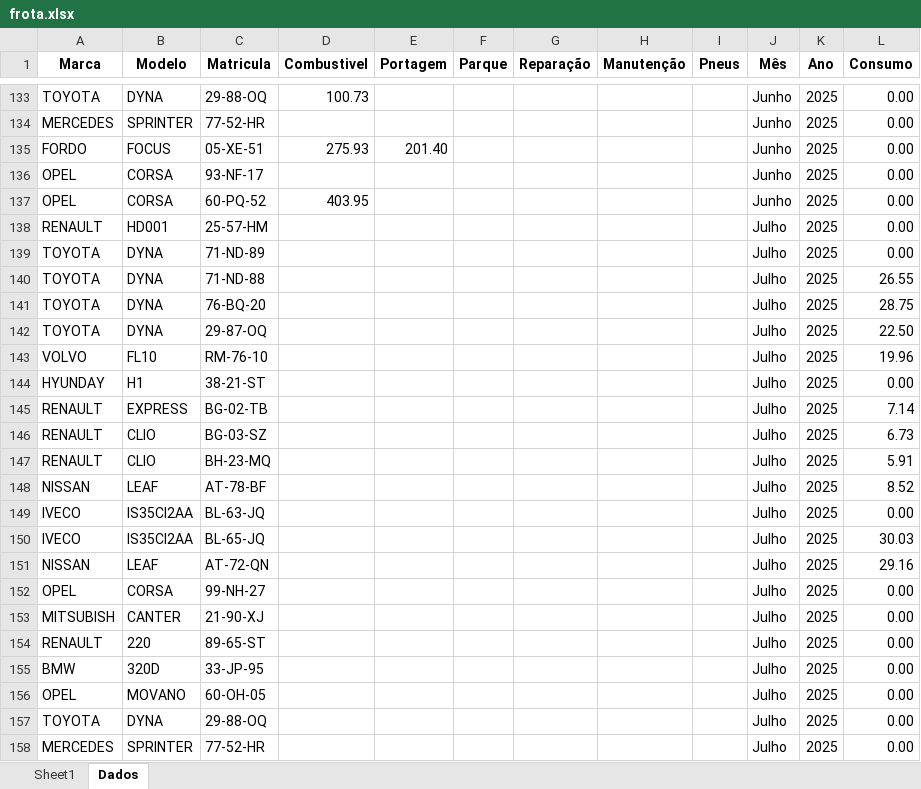
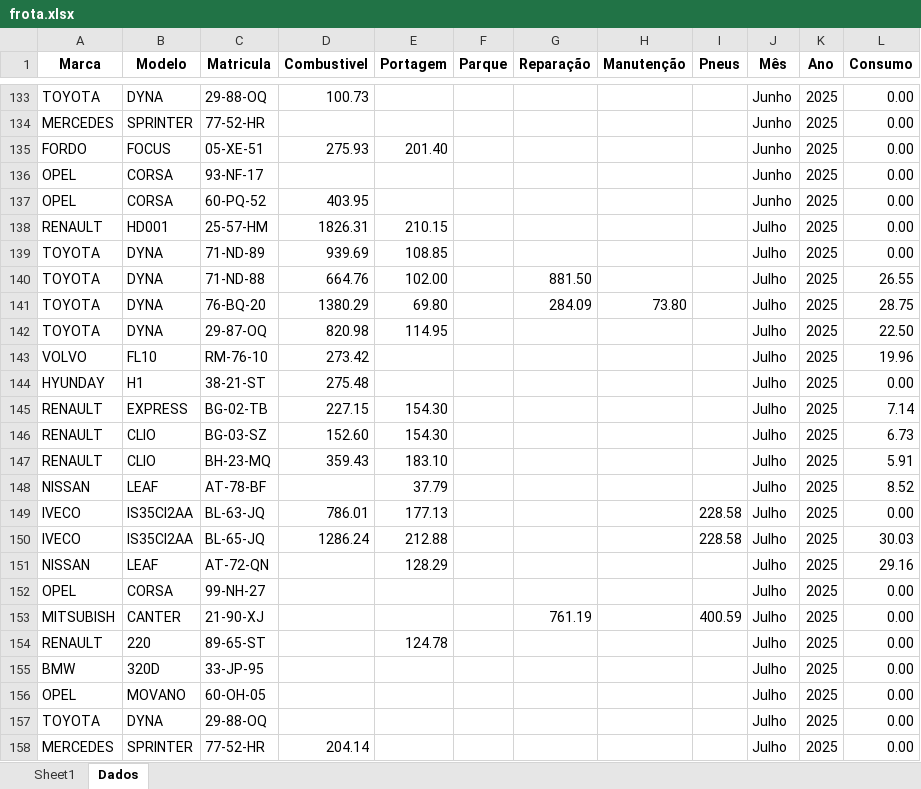
Before and after one commit to paulom40/PFonseca.py, an Excel workbook: frota.xlsx, sheet Dados, drawn as a sheet; only a part is shown, gaps mark what is left out; values as stored, in another font and other column widths than the file's, no borders; the diff covers the shown part only; the diff names each change by its address in the sheet, - before the commit and + after, or states it on an @@ line.

Commit message:
Add files via upload

```diff
--- a/frota.xlsx (sheet Dados)
+++ b/frota.xlsx (sheet Dados)
-D138 (Combustivel): (empty)
+D138 (Combustivel): 1826.31
-E138 (Portagem): (empty)
+E138 (Portagem): 210.15
-D139 (Combustivel): (empty)
+D139 (Combustivel): 939.69
-E139 (Portagem): (empty)
+E139 (Portagem): 108.85
-D140 (Combustivel): (empty)
+D140 (Combustivel): 664.76
-E140 (Portagem): (empty)
+E140 (Portagem): 102.00
-G140 (Reparação): (empty)
+G140 (Reparação): 881.50
-D141 (Combustivel): (empty)
+D141 (Combustivel): 1380.29
-E141 (Portagem): (empty)
+E141 (Portagem): 69.80
-G141 (Reparação): (empty)
+G141 (Reparação): 284.09
-H141 (Manutenção): (empty)
+H141 (Manutenção): 73.80
-D142 (Combustivel): (empty)
+D142 (Combustivel): 820.98
-E142 (Portagem): (empty)
+E142 (Portagem): 114.95
-D143 (Combustivel): (empty)
+D143 (Combustivel): 273.42
-D144 (Combustivel): (empty)
+D144 (Combustivel): 275.48
-D145 (Combustivel): (empty)
+D145 (Combustivel): 227.15
-E145:E146 (Portagem): (empty)
+E145:E146 (Portagem): 154.30
-D146 (Combustivel): (empty)
+D146 (Combustivel): 152.60
-D147 (Combustivel): (empty)
+D147 (Combustivel): 359.43
-E147 (Portagem): (empty)
+E147 (Portagem): 183.10
-E148 (Portagem): (empty)
+E148 (Portagem): 37.79
-D149 (Combustivel): (empty)
+D149 (Combustivel): 786.01
-E149 (Portagem): (empty)
+E149 (Portagem): 177.13
-I149:I150 (Pneus): (empty)
+I149:I150 (Pneus): 228.58
-D150 (Combustivel): (empty)
+D150 (Combustivel): 1286.24
-E150 (Portagem): (empty)
+E150 (Portagem): 212.88
-E151 (Portagem): (empty)
+E151 (Portagem): 128.29
-G153 (Reparação): (empty)
+G153 (Reparação): 761.19
-I153 (Pneus): (empty)
+I153 (Pneus): 400.59
-E154 (Portagem): (empty)
+E154 (Portagem): 124.78
-D158 (Combustivel): (empty)
+D158 (Combustivel): 204.14
```
Also changed, not shown: 39 edited cells elsewhere in this sheet.
